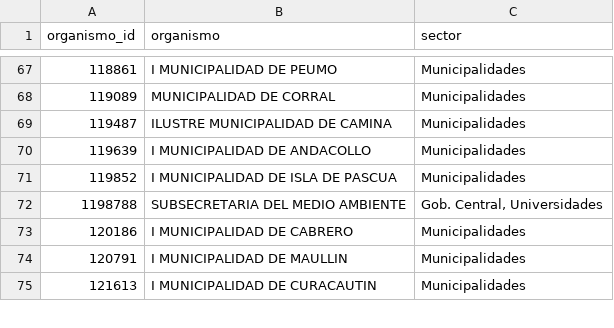
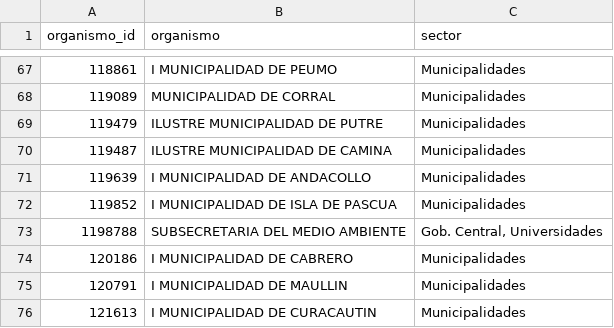
Before and after one commit to jooabarca/mineria-licitaciones-chile, a CSV file: data/dim_organismo.csv, drawn as a sheet; only a part is shown, gaps mark what is left out; the diff names each change by its address in the sheet, - before the commit and + after, or states it on an @@ line.

```diff
--- a/data/dim_organismo.csv
+++ b/data/dim_organismo.csv
+row 69: 119479 | ILUSTRE MUNICIPALIDAD DE PUTRE | Municipalidades
```
Also changed, not shown: data/dim_proveedor.csv, data/fact_item.csv, 6 other files.
